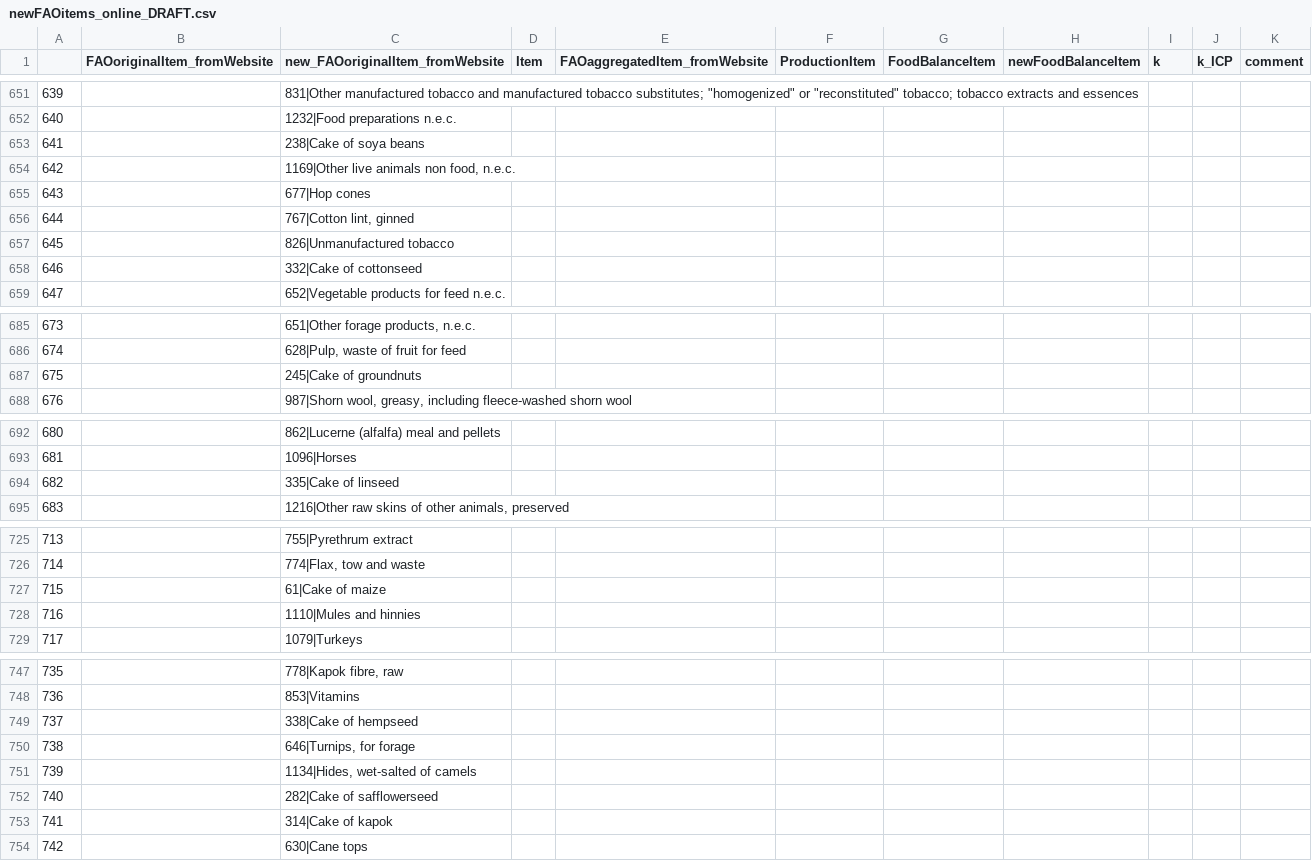
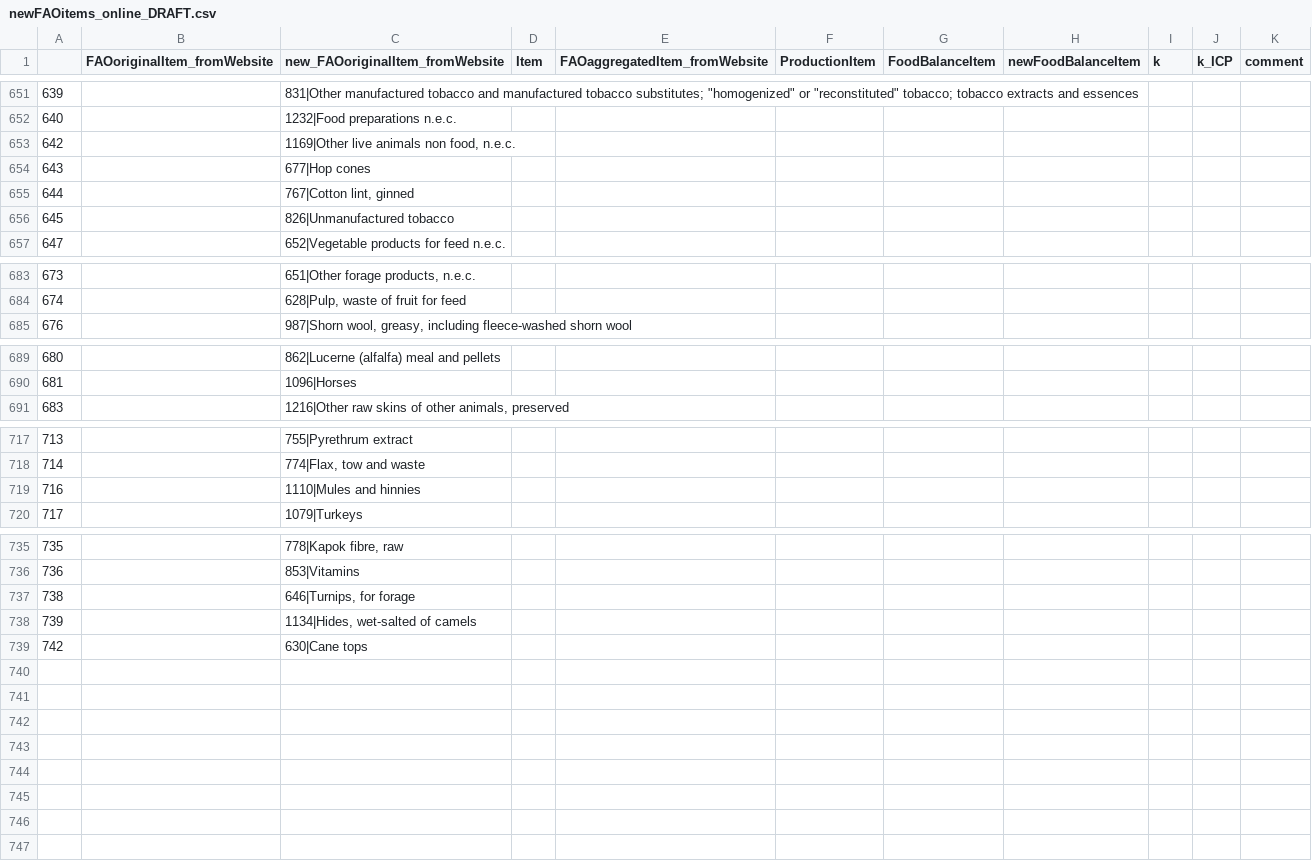
Before and after one commit to pik-piam/mrcommons, a CSV file: inst/extdata/sectoral/newFAOitems_online_DRAFT.csv, drawn as a sheet; only a part is shown, gaps mark what is left out; the diff covers the shown part only; the diff names each change by its address in the sheet, - before the commit and + after, or states it on an @@ line.

```diff
--- a/inst/extdata/sectoral/newFAOitems_online_DRAFT.csv
+++ b/inst/extdata/sectoral/newFAOitems_online_DRAFT.csv
-row 653: 641 |  | 238|Cake of soya beans
-row 658: 646 |  | 332|Cake of cottonseed
-row 687: 675 |  | 245|Cake of groundnuts
-row 694: 682 |  | 335|Cake of linseed
-row 727: 715 |  | 61|Cake of maize
-row 749: 737 |  | 338|Cake of hempseed
-row 752: 740 |  | 282|Cake of safflowerseed
-row 753: 741 |  | 314|Cake of kapok
```
Also changed, not shown: 7 removed rows elsewhere in this file, inst/extdata/FAOelementShort.csv, 5 other files.
